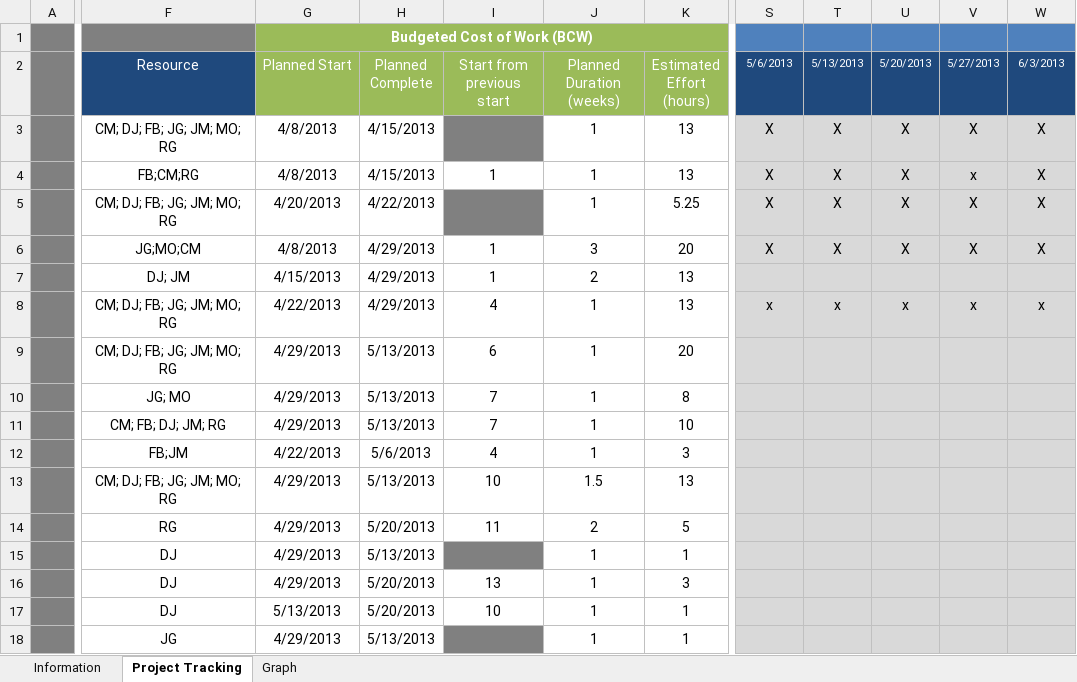
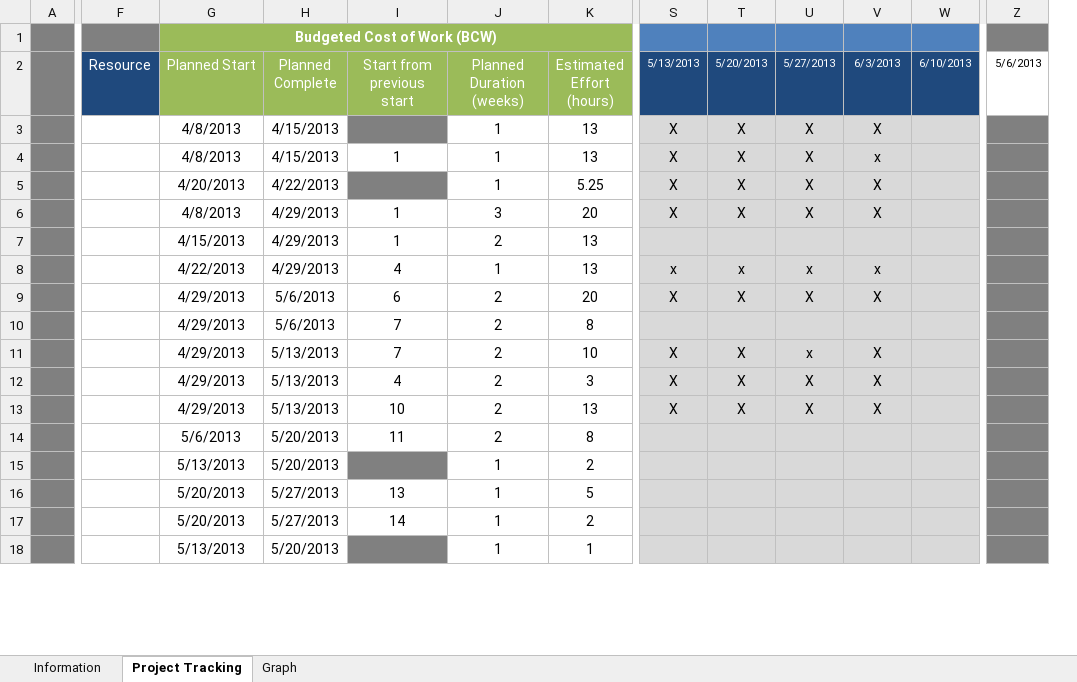
Before and after one commit to jmgirao/projetosoftware1213, an Excel workbook: Docs/Project Management/Tracking_EV_Analysis.xlsm, sheet Project Tracking, drawn as a sheet; only a part is shown, gaps mark what is left out; values as stored, in another font and other column widths than the file's, no borders; conditional formats not drawn; removed rows and columns are numbered as before the commit, all else as after; rows hold the shown columns only; the diff covers the shown part only; the diff names each change by its address in the sheet, - before the commit and + after, or states it on an @@ line.

```diff
--- a/Docs/Project Management/Tracking_EV_Analysis.xlsm (sheet Project Tracking)
+++ b/Docs/Project Management/Tracking_EV_Analysis.xlsm (sheet Project Tracking)
-column F (Resource), rows 3-10: CM; DJ; FB; JG; JM; MO; RG | FB;CM;RG | CM; DJ; FB; JG; JM; MO; RG | JG;MO;CM | DJ; JM | CM; DJ; FB; JG; JM; MO; RG | CM; DJ; FB; JG; JM; MO; RG | JG; MO; rows 14-18: RG | DJ | DJ | DJ | JG
+column F (Resource), empty
+column Z (5/6/2013), empty
-S2: 5/6/2013
+S2: 5/13/2013
-T2: 5/13/2013
+T2: 5/20/2013
-U2: 5/20/2013
+U2: 5/27/2013
-V2: 5/27/2013
+V2: 6/3/2013
-W2: 6/3/2013
+W2: 6/10/2013
-W3:W6 (6/10/2013): X
+W3:W6 (6/10/2013): (empty)
-W8 (6/10/2013): x
+W8 (6/10/2013): (empty)
-H9:H10 (Planned Complete): 5/13/2013
+H9:H10 (Planned Complete): 5/6/2013
-J9:J10 (Planned Duration (weeks)): 1
+J9:J10 (Planned Duration (weeks)): 2
-S9 (5/13/2013): (empty)
+S9 (5/13/2013): X
-T9 (5/20/2013): (empty)
+T9 (5/20/2013): X
-U9 (5/27/2013): (empty)
+U9 (5/27/2013): X
-V9 (6/3/2013): (empty)
+V9 (6/3/2013): X
-row 11:  | CM; FB; DJ; JM; RG | 4/29/2013 | 5/13/2013 | 7 | 1 | 10
-row 12:  | FB;JM | 4/22/2013 | 5/6/2013 | 4 | 1 | 3
-row 13:  | CM; DJ; FB; JG; JM; MO; RG | 4/29/2013 | 5/13/2013 | 10 | 1.5 | 13
+row 11:  |  | 4/29/2013 | 5/13/2013 | 7 | 2 | 10 | X | X | x | X
+row 12:  |  | 4/29/2013 | 5/13/2013 | 4 | 2 | 3 | X | X | X | X
+row 13:  |  | 4/29/2013 | 5/13/2013 | 10 | 2 | 13 | X | X | X | X
-G14 (Planned Start): 4/29/2013
+G14 (Planned Start): 5/6/2013
-K14 (Estimated Effort (hours)): 5
+K14 (Estimated Effort (hours)): 8
-G15 (Planned Start): 4/29/2013
+G15 (Planned Start): 5/13/2013
-H15 (Planned Complete): 5/13/2013
+H15 (Planned Complete): 5/20/2013
-K15 (Estimated Effort (hours)): 1
+K15 (Estimated Effort (hours)): 2
-G16 (Planned Start): 4/29/2013
+G16 (Planned Start): 5/20/2013
-H16:H17 (Planned Complete): 5/20/2013
+H16:H17 (Planned Complete): 5/27/2013
-K16 (Estimated Effort (hours)): 3
+K16 (Estimated Effort (hours)): 5
-G17 (Planned Start): 5/13/2013
+G17 (Planned Start): 5/20/2013
-I17 (Start from previous start): 10
+I17 (Start from previous start): 14
-K17 (Estimated Effort (hours)): 1
+K17 (Estimated Effort (hours)): 2
-G18 (Planned Start): 4/29/2013
+G18 (Planned Start): 5/13/2013
-H18 (Planned Complete): 5/13/2013
+H18 (Planned Complete): 5/20/2013
```
Also changed, not shown: 10 added rows and 100 edited cells elsewhere in this sheet, formulas that keep their value, charts or pictures, 1 other file.
